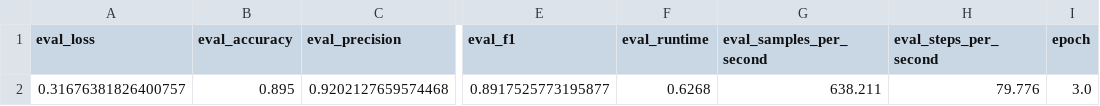
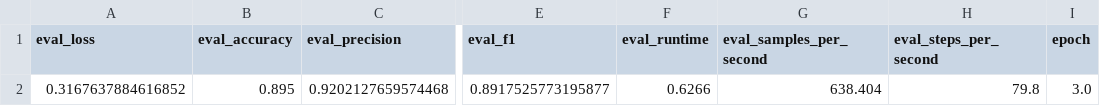
Before and after one commit to gurkewasser/npr-mc2-FS25, a CSV file: results/baseline_metrics_300_3e.csv, drawn as a sheet; only a part is shown, gaps mark what is left out; the diff names each change by its address in the sheet, - before the commit and + after, or states it on an @@ line.

```diff
--- a/results/baseline_metrics_300_3e.csv
+++ b/results/baseline_metrics_300_3e.csv
-A2 (eval_loss): 0.31676381826400757
+A2 (eval_loss): 0.3167637884616852
-F2 (eval_runtime): 0.6268
+F2 (eval_runtime): 0.6266
-G2 (eval_samples_per_second): 638.211
+G2 (eval_samples_per_second): 638.404
-H2 (eval_steps_per_second): 79.776
+H2 (eval_steps_per_second): 79.8
```
Also changed, not shown: results/baseline_metrics_100_10e.csv, results/baseline_metrics_100_20e.csv, 19 other files.
